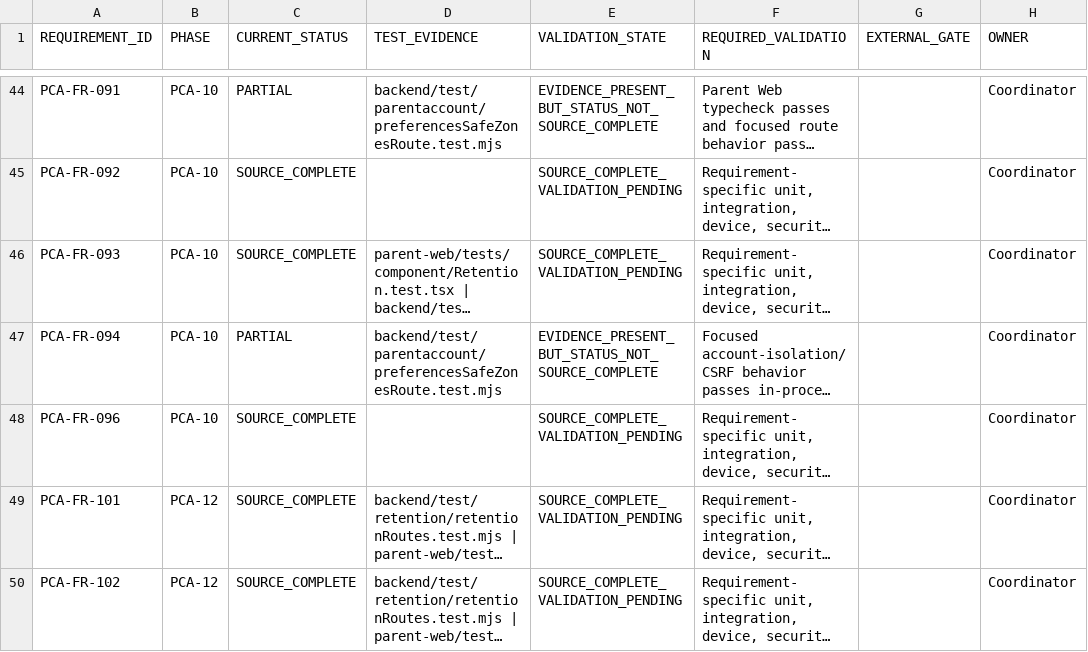
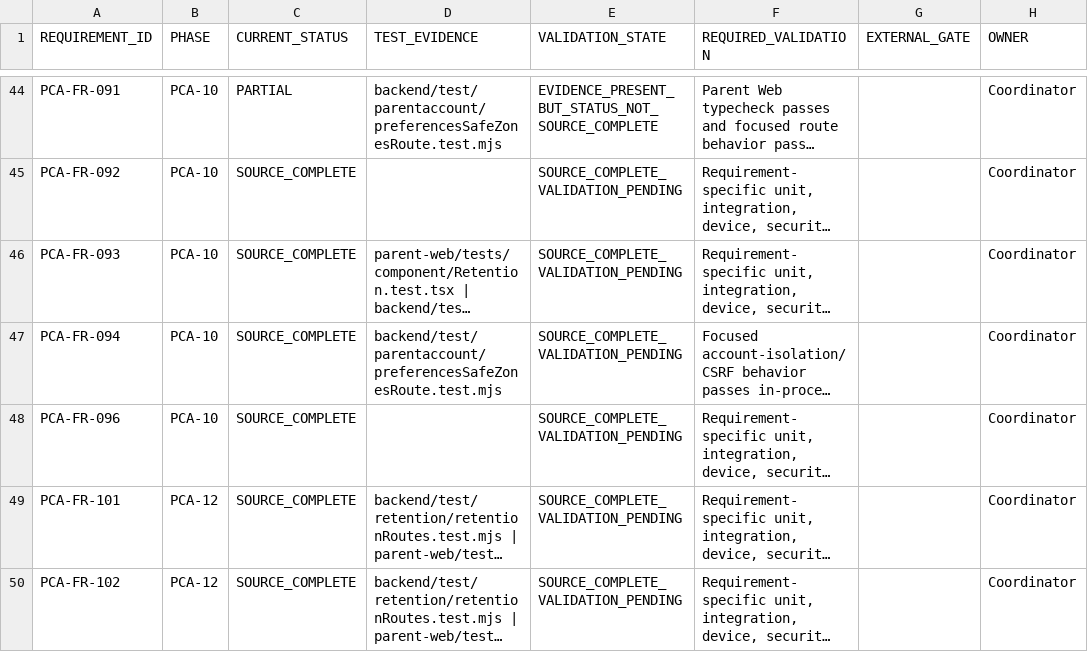
Before and after one commit to mosa-ali/PCA, a CSV file: .agent-runtime/manifests/pca-r3-final/R3_VALIDATION_BACKLOG.csv, drawn as a sheet; only a part is shown, gaps mark what is left out; long unchanged cells end in …; the diff names each change by its address in the sheet, - before the commit and + after, or states it on an @@ line.

```diff
--- a/.agent-runtime/manifests/pca-r3-final/R3_VALIDATION_BACKLOG.csv
+++ b/.agent-runtime/manifests/pca-r3-final/R3_VALIDATION_BACKLOG.csv
-C47 (CURRENT_STATUS): PARTIAL
+C47 (CURRENT_STATUS): SOURCE_COMPLETE
-E47 (VALIDATION_STATE): EVIDENCE_PRESENT_BUT_STATUS_NOT_SOURCE_COMPLETE
+E47 (VALIDATION_STATE): SOURCE_COMPLETE_VALIDATION_PENDING
```
Also changed, not shown: .agent-runtime/manifests/pca-r3-final/R3_REQUIREMENT_AUDIT.csv, .agent-runtime/manifests/pca-r3-final/R3_SOURCE_BACKLOG.csv, 23 other files.
